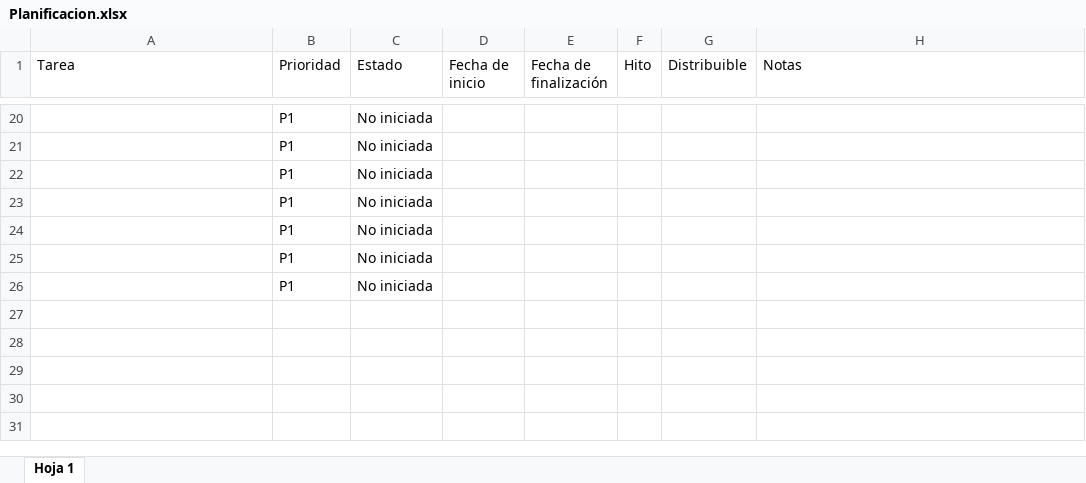
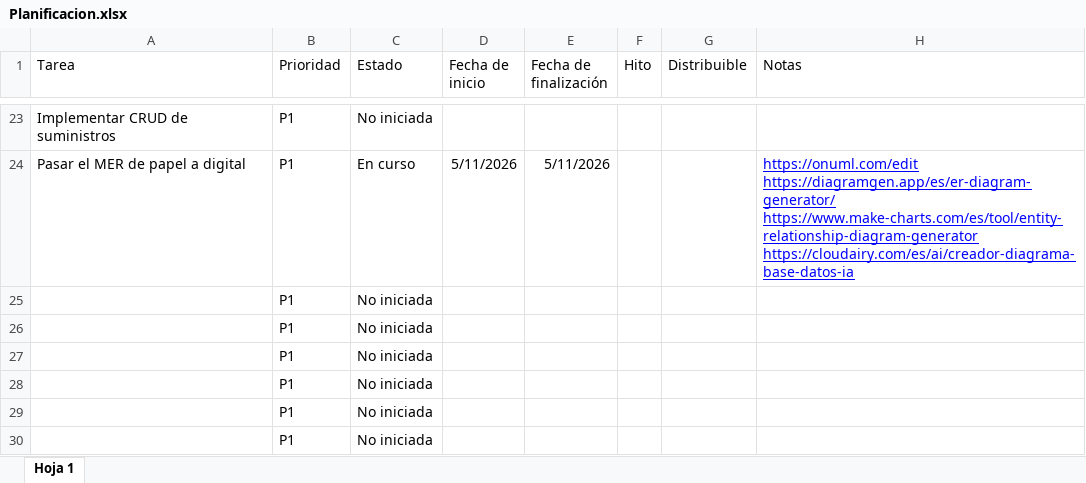
Before and after one commit to Lorena-Arbe-Sanchez/Repo_Suministros, an Excel workbook: Planificacion.xlsx, sheet Hoja 1, drawn as a sheet; only a part is shown, gaps mark what is left out; values as stored, in another font and other column widths than the file's, no borders; charts and pictures and table styles not drawn; addresses are those after the commit; ↵ is a line break in a cell; the diff covers the shown part only; the diff names each change by its address in the sheet, - before the commit and + after, or states it on an @@ line.

```diff
--- a/Planificacion.xlsx (sheet Hoja 1)
+++ b/Planificacion.xlsx (sheet Hoja 1)
-A23 (Tarea): (empty)
+A23 (Tarea): Implementar CRUD de suministros
+row 24: Pasar el MER de papel a digital | P1 | En curso | 5/11/2026 | 5/11/2026 |  |  | https://onuml.com/edit ↵ https://diagramgen.app/es/er-diagram-generator/ ↵ https://www.make-charts.com/es/tool/entity-relationship-diagram-generator ↵ https://cloudairy.com/es/ai/creador-diagrama-base-datos-ia
```
Also changed, not shown: 4 added rows, 1 removed row, 21 edited cells and cell formats elsewhere in this sheet.
